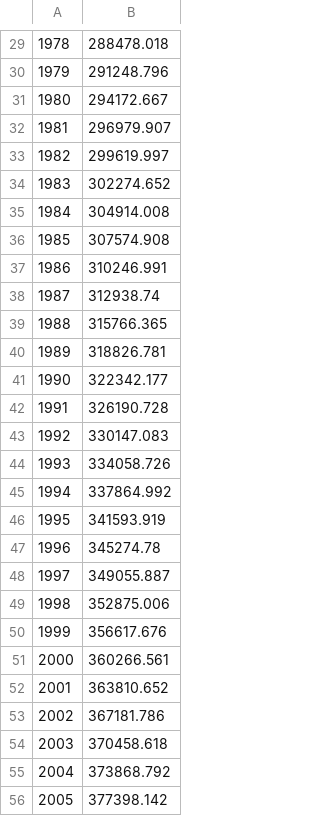
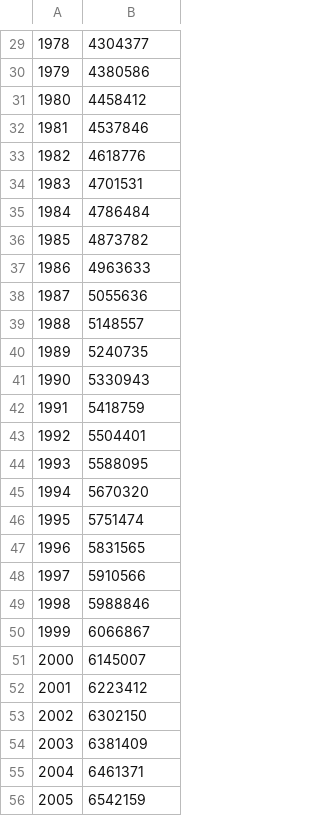
Before and after one commit to phenomath/desktop-tutorial, a CSV file: population_world.csv, drawn as a sheet; only a part is shown, gaps mark what is left out; the diff covers the shown part only.

```diff
--- a/population_world.csv
+++ b/population_world.csv
@@ -29,28 +29,28 @@
-1978,288478.018
-1979,291248.796
-1980,294172.667
-1981,296979.907
-1982,299619.997
-1983,302274.652
-1984,304914.008
-1985,307574.908
-1986,310246.991
-1987,312938.74
-1988,315766.365
-1989,318826.781
-1990,322342.177
-1991,326190.728
-1992,330147.083
-1993,334058.726
-1994,337864.992
-1995,341593.919
-1996,345274.78
-1997,349055.887
-1998,352875.006
-1999,356617.676
-2000,360266.561
-2001,363810.652
-2002,367181.786
-2003,370458.618
-2004,373868.792
-2005,377398.142
+1978,4304377
+1979,4380586
+1980,4458412
+1981,4537846
+1982,4618776
+1983,4701531
+1984,4786484
+1985,4873782
+1986,4963633
+1987,5055636
+1988,5148557
+1989,5240735
+1990,5330943
+1991,5418759
+1992,5504401
+1993,5588095
+1994,5670320
+1995,5751474
+1996,5831565
+1997,5910566
+1998,5988846
+1999,6066867
+2000,6145007
+2001,6223412
+2002,6302150
+2003,6381409
+2004,6461371
+2005,6542159
```
Also changed, not shown: 7 removed rows and 38 edited cells elsewhere in this file.
